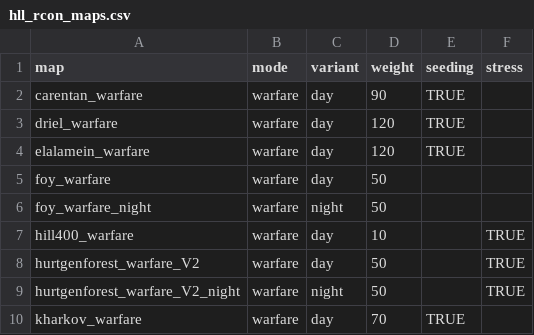
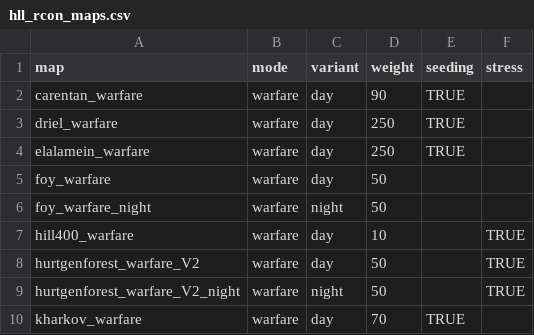
Before and after one commit to mattwright324/hll-map-rotation, a CSV file: hll_rcon_maps.csv, drawn as a sheet; only a part is shown.

Commit message:
add new config options for stress nonstress

```diff
--- a/hll_rcon_maps.csv
+++ b/hll_rcon_maps.csv
@@ -2,4 +2,4 @@ map,mode,variant,weight,seeding,stress
 carentan_warfare,warfare,day,90,TRUE,
-driel_warfare,warfare,day,120,TRUE,
-elalamein_warfare,warfare,day,120,TRUE,
+driel_warfare,warfare,day,250,TRUE,
+elalamein_warfare,warfare,day,250,TRUE,
 foy_warfare,warfare,day,50,,
```
Also changed, not shown: 2 other files.
